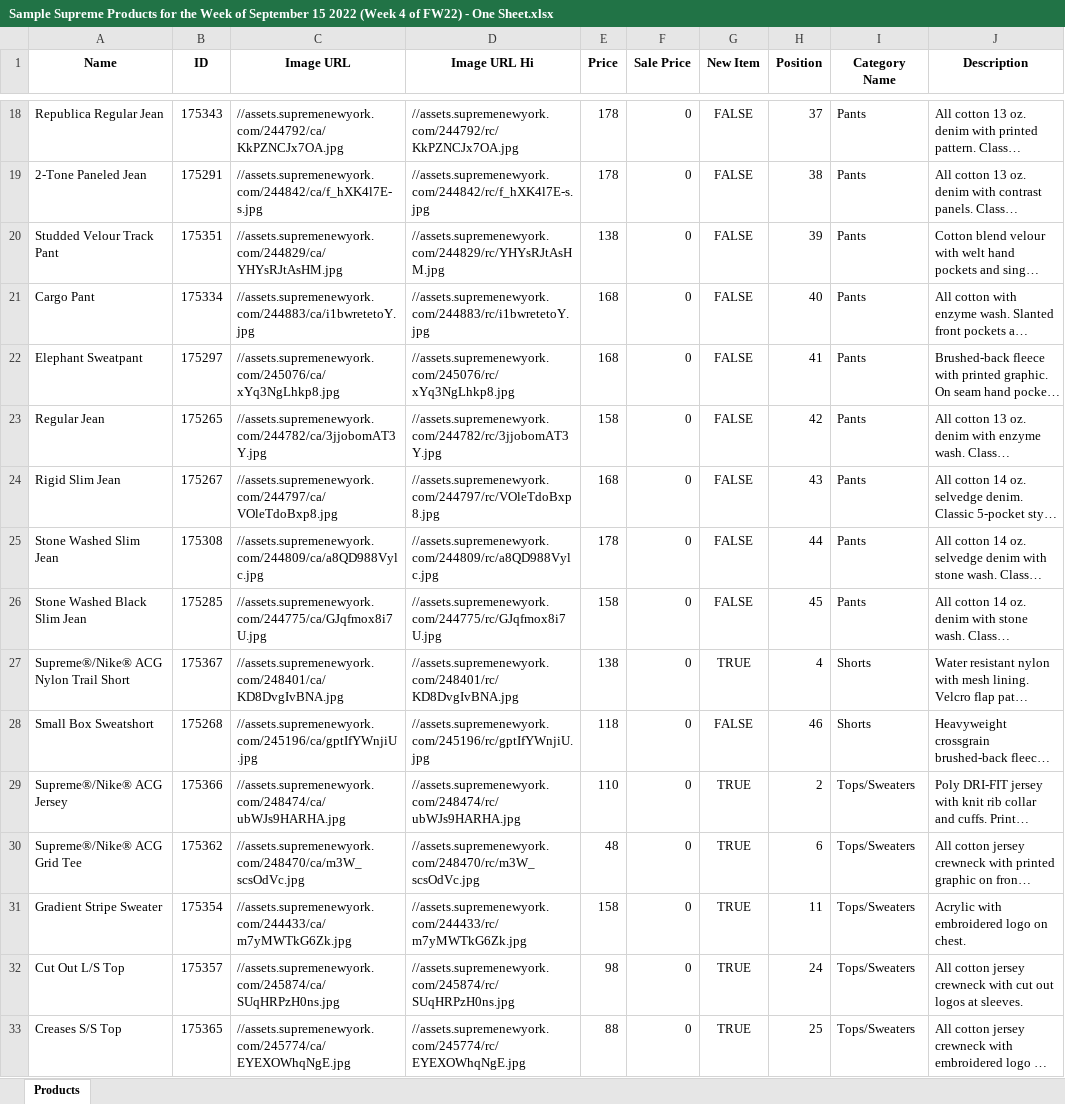
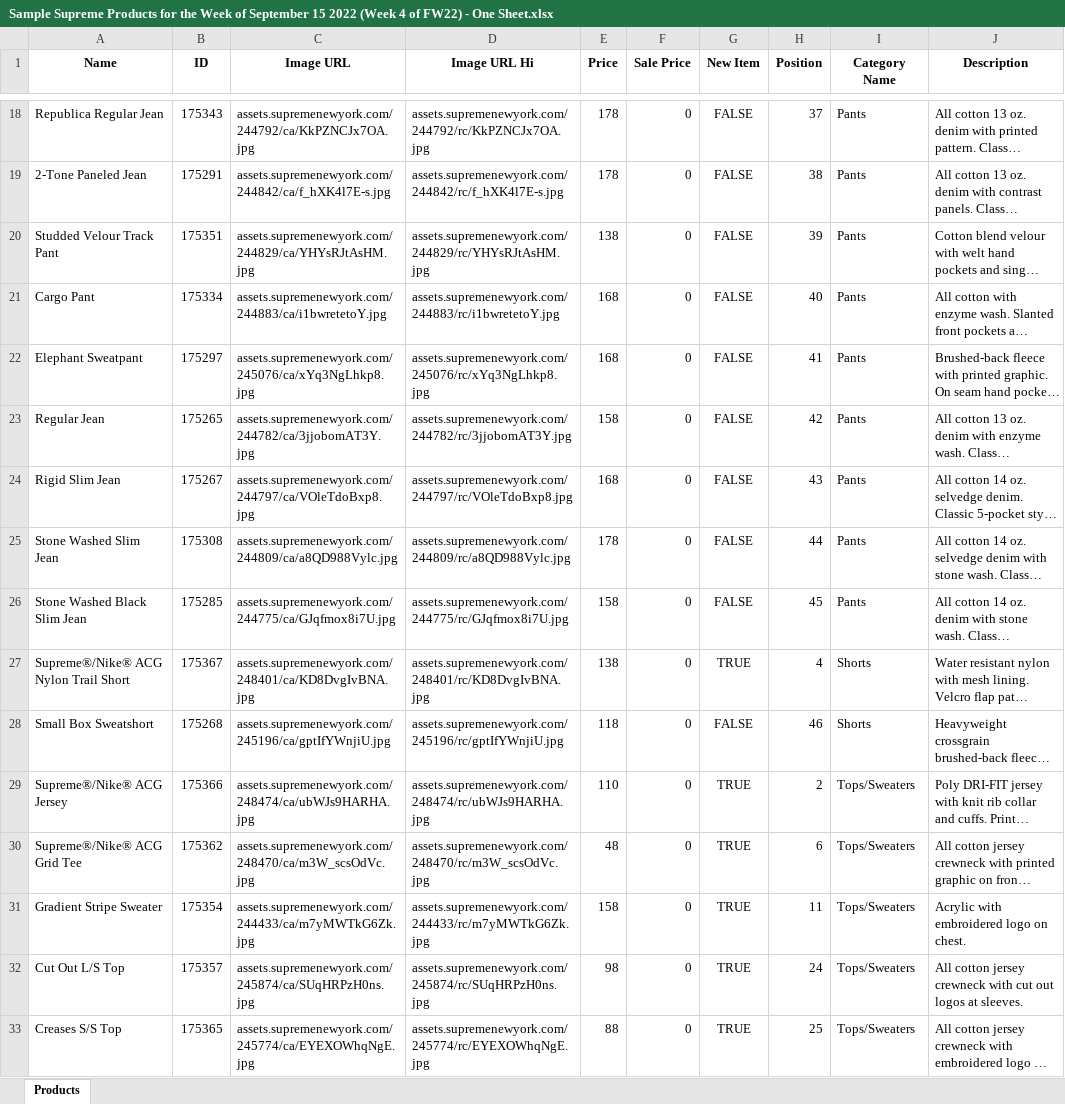
Before and after one commit to huyszn/supreme-products-scraper, an Excel workbook: sample data/Sample Supreme Products for the Week of September 15 2022 (Week 4 of FW22) - One Sheet.xlsx, sheet Products, drawn as a sheet; only a part is shown, gaps mark what is left out; long unchanged cells end in …; values as stored, in another font and other column widths than the file's, no borders; the diff covers the shown part only; the diff names each change by its address in the sheet, - before the commit and + after, or states it on an @@ line.

```diff
--- a/sample data/Sample Supreme Products for the Week of September 15 2022 (Week 4 of FW22) - One Sheet.xlsx (sheet Products)
+++ b/sample data/Sample Supreme Products for the Week of September 15 2022 (Week 4 of FW22) - One Sheet.xlsx (sheet Products)
-C18 (Image URL): //assets.supremenewyork.com/244792/ca/KkPZNCJx7OA.jpg
+C18 (Image URL): assets.supremenewyork.com/244792/ca/KkPZNCJx7OA.jpg
-D18 (Image URL Hi): //assets.supremenewyork.com/244792/rc/KkPZNCJx7OA.jpg
+D18 (Image URL Hi): assets.supremenewyork.com/244792/rc/KkPZNCJx7OA.jpg
-C19 (Image URL): //assets.supremenewyork.com/244842/ca/f_hXK4l7E-s.jpg
+C19 (Image URL): assets.supremenewyork.com/244842/ca/f_hXK4l7E-s.jpg
-D19 (Image URL Hi): //assets.supremenewyork.com/244842/rc/f_hXK4l7E-s.jpg
+D19 (Image URL Hi): assets.supremenewyork.com/244842/rc/f_hXK4l7E-s.jpg
-C20 (Image URL): //assets.supremenewyork.com/244829/ca/YHYsRJtAsHM.jpg
+C20 (Image URL): assets.supremenewyork.com/244829/ca/YHYsRJtAsHM.jpg
-D20 (Image URL Hi): //assets.supremenewyork.com/244829/rc/YHYsRJtAsHM.jpg
+D20 (Image URL Hi): assets.supremenewyork.com/244829/rc/YHYsRJtAsHM.jpg
-C21 (Image URL): //assets.supremenewyork.com/244883/ca/i1bwretetoY.jpg
+C21 (Image URL): assets.supremenewyork.com/244883/ca/i1bwretetoY.jpg
-D21 (Image URL Hi): //assets.supremenewyork.com/244883/rc/i1bwretetoY.jpg
+D21 (Image URL Hi): assets.supremenewyork.com/244883/rc/i1bwretetoY.jpg
-C22 (Image URL): //assets.supremenewyork.com/245076/ca/xYq3NgLhkp8.jpg
+C22 (Image URL): assets.supremenewyork.com/245076/ca/xYq3NgLhkp8.jpg
-D22 (Image URL Hi): //assets.supremenewyork.com/245076/rc/xYq3NgLhkp8.jpg
+D22 (Image URL Hi): assets.supremenewyork.com/245076/rc/xYq3NgLhkp8.jpg
-C23 (Image URL): //assets.supremenewyork.com/244782/ca/3jjobomAT3Y.jpg
+C23 (Image URL): assets.supremenewyork.com/244782/ca/3jjobomAT3Y.jpg
-D23 (Image URL Hi): //assets.supremenewyork.com/244782/rc/3jjobomAT3Y.jpg
+D23 (Image URL Hi): assets.supremenewyork.com/244782/rc/3jjobomAT3Y.jpg
-C24 (Image URL): //assets.supremenewyork.com/244797/ca/VOleTdoBxp8.jpg
+C24 (Image URL): assets.supremenewyork.com/244797/ca/VOleTdoBxp8.jpg
-D24 (Image URL Hi): //assets.supremenewyork.com/244797/rc/VOleTdoBxp8.jpg
+D24 (Image URL Hi): assets.supremenewyork.com/244797/rc/VOleTdoBxp8.jpg
-C25 (Image URL): //assets.supremenewyork.com/244809/ca/a8QD988Vylc.jpg
+C25 (Image URL): assets.supremenewyork.com/244809/ca/a8QD988Vylc.jpg
-D25 (Image URL Hi): //assets.supremenewyork.com/244809/rc/a8QD988Vylc.jpg
+D25 (Image URL Hi): assets.supremenewyork.com/244809/rc/a8QD988Vylc.jpg
-C26 (Image URL): //assets.supremenewyork.com/244775/ca/GJqfmox8i7U.jpg
+C26 (Image URL): assets.supremenewyork.com/244775/ca/GJqfmox8i7U.jpg
-D26 (Image URL Hi): //assets.supremenewyork.com/244775/rc/GJqfmox8i7U.jpg
+D26 (Image URL Hi): assets.supremenewyork.com/244775/rc/GJqfmox8i7U.jpg
-C27 (Image URL): //assets.supremenewyork.com/248401/ca/KD8DvgIvBNA.jpg
+C27 (Image URL): assets.supremenewyork.com/248401/ca/KD8DvgIvBNA.jpg
-D27 (Image URL Hi): //assets.supremenewyork.com/248401/rc/KD8DvgIvBNA.jpg
+D27 (Image URL Hi): assets.supremenewyork.com/248401/rc/KD8DvgIvBNA.jpg
-C28 (Image URL): //assets.supremenewyork.com/245196/ca/gptIfYWnjiU.jpg
+C28 (Image URL): assets.supremenewyork.com/245196/ca/gptIfYWnjiU.jpg
-D28 (Image URL Hi): //assets.supremenewyork.com/245196/rc/gptIfYWnjiU.jpg
+D28 (Image URL Hi): assets.supremenewyork.com/245196/rc/gptIfYWnjiU.jpg
-C29 (Image URL): //assets.supremenewyork.com/248474/ca/ubWJs9HARHA.jpg
+C29 (Image URL): assets.supremenewyork.com/248474/ca/ubWJs9HARHA.jpg
-D29 (Image URL Hi): //assets.supremenewyork.com/248474/rc/ubWJs9HARHA.jpg
+D29 (Image URL Hi): assets.supremenewyork.com/248474/rc/ubWJs9HARHA.jpg
-C30 (Image URL): //assets.supremenewyork.com/248470/ca/m3W_scsOdVc.jpg
+C30 (Image URL): assets.supremenewyork.com/248470/ca/m3W_scsOdVc.jpg
-D30 (Image URL Hi): //assets.supremenewyork.com/248470/rc/m3W_scsOdVc.jpg
+D30 (Image URL Hi): assets.supremenewyork.com/248470/rc/m3W_scsOdVc.jpg
-C31 (Image URL): //assets.supremenewyork.com/244433/ca/m7yMWTkG6Zk.jpg
+C31 (Image URL): assets.supremenewyork.com/244433/ca/m7yMWTkG6Zk.jpg
-D31 (Image URL Hi): //assets.supremenewyork.com/244433/rc/m7yMWTkG6Zk.jpg
+D31 (Image URL Hi): assets.supremenewyork.com/244433/rc/m7yMWTkG6Zk.jpg
-C32 (Image URL): //assets.supremenewyork.com/245874/ca/SUqHRPzH0ns.jpg
+C32 (Image URL): assets.supremenewyork.com/245874/ca/SUqHRPzH0ns.jpg
-D32 (Image URL Hi): //assets.supremenewyork.com/245874/rc/SUqHRPzH0ns.jpg
+D32 (Image URL Hi): assets.supremenewyork.com/245874/rc/SUqHRPzH0ns.jpg
-C33 (Image URL): //assets.supremenewyork.com/245774/ca/EYEXOWhqNgE.jpg
+C33 (Image URL): assets.supremenewyork.com/245774/ca/EYEXOWhqNgE.jpg
-D33 (Image URL Hi): //assets.supremenewyork.com/245774/rc/EYEXOWhqNgE.jpg
+D33 (Image URL Hi): assets.supremenewyork.com/245774/rc/EYEXOWhqNgE.jpg
```
Also changed, not shown: 106 edited cells elsewhere in this sheet, sample data/Sample EU Supreme Products for the Week of September 15 2022 (Week 4 of FW22) - One Sheet.xlsx, sample data/Sample EU Supreme Products for the Week of September 15 2022 (Week 4 of FW22)-Sheets.xlsx, 8 other files.
